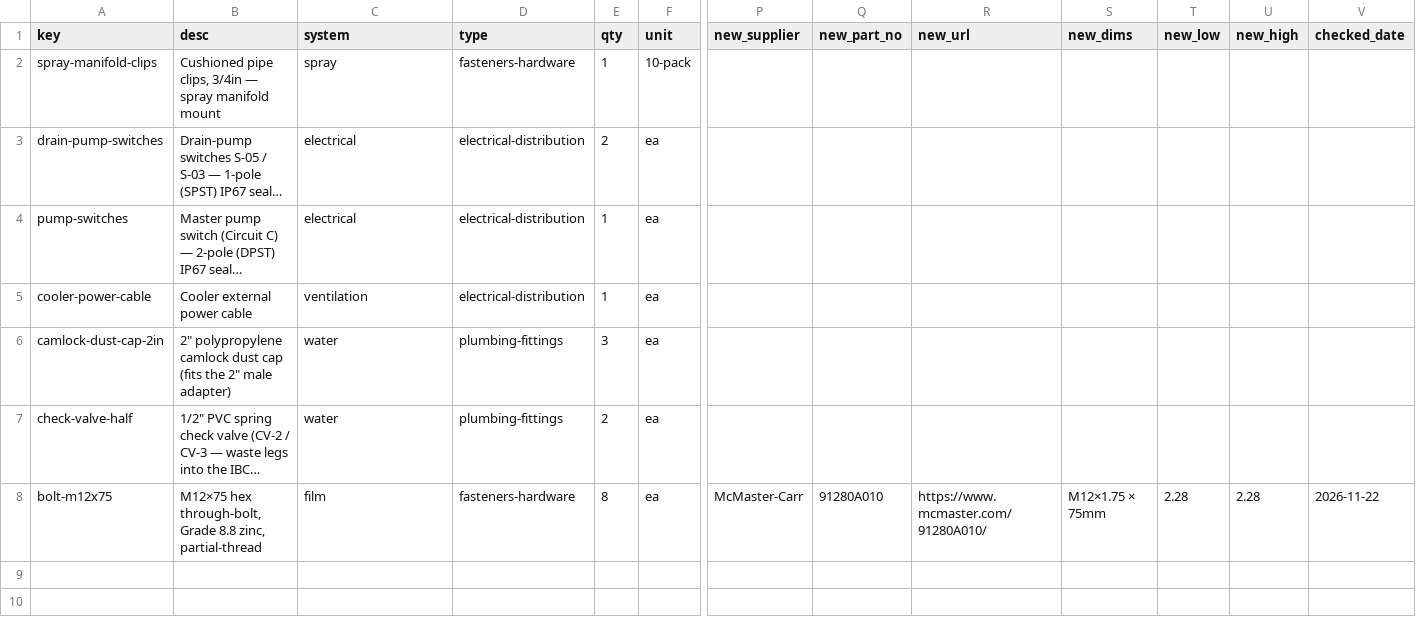
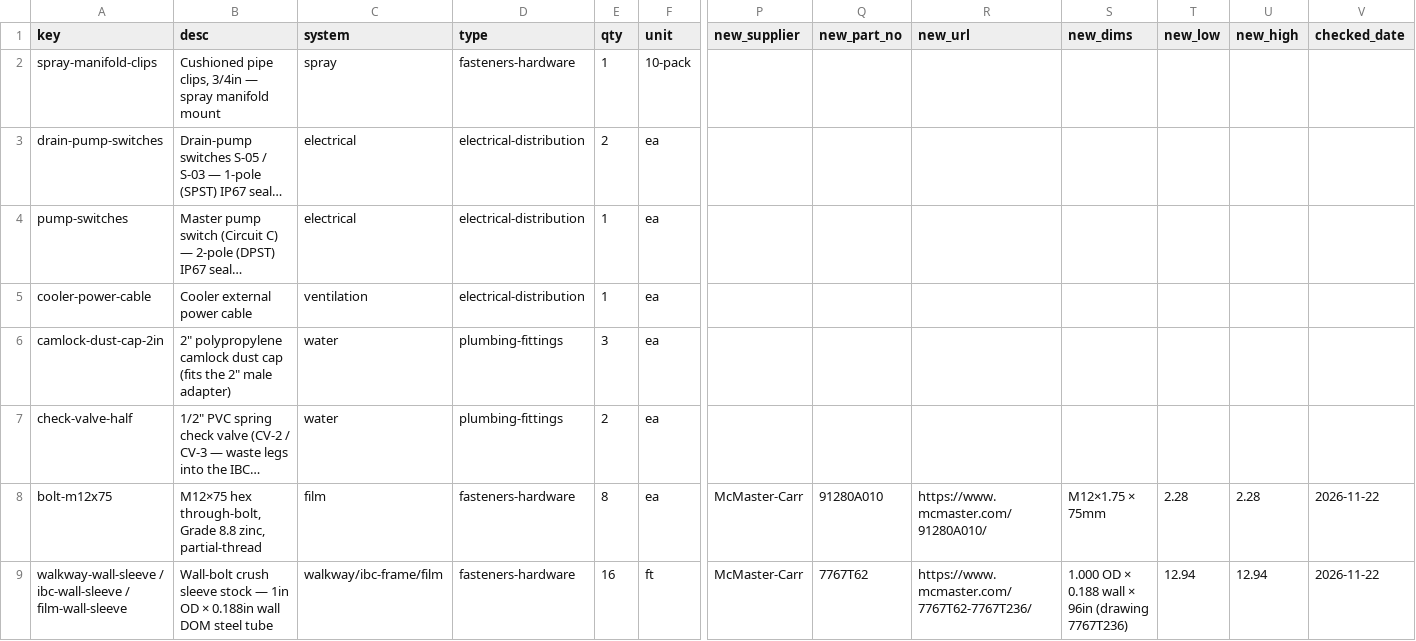
Before and after one commit to alvinr/tbs, a CSV file: src/generators/parts-worklist.csv, drawn as a sheet; only a part is shown, gaps mark what is left out; long unchanged cells end in …; rows hold the shown columns only; the diff names each change by its address in the sheet, - before the commit and + after, or states it on an @@ line.

Commit message:
Crush-sleeve tube firmed: McMaster 7767T62, $103.50/8 ft, 2 sticks across walkway/film/IBC

```diff
--- a/src/generators/parts-worklist.csv
+++ b/src/generators/parts-worklist.csv
+row 9: walkway-wall-sleeve / ibc-wall-sleeve / film-wall-sleeve | Wall-bolt crush sleeve stock — 1in OD × 0.188in wall DOM steel tube | walkway/ibc-frame/film | fasteners-hardware | 16 | ft | McMaster-Carr | 7767T62 | https://www.mcmaster.com/7767T62-7767T236/ | 1.000 OD × 0.188 wall × 96in (drawing 7767T236) | 12.94 | 12.94 | 2026-11-22
```
Also changed, not shown: 9 other files.
